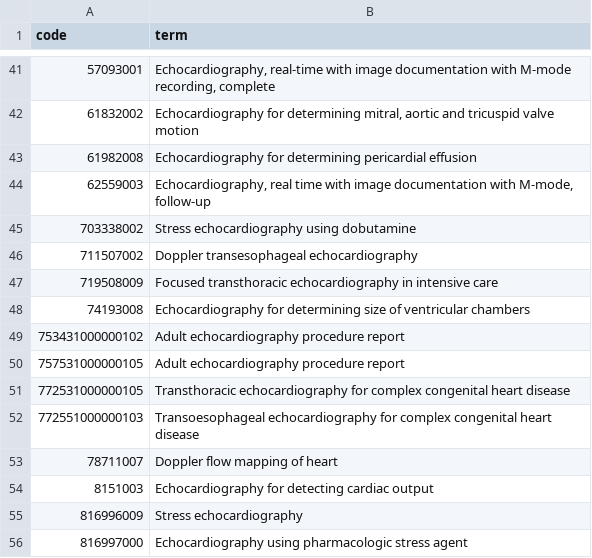
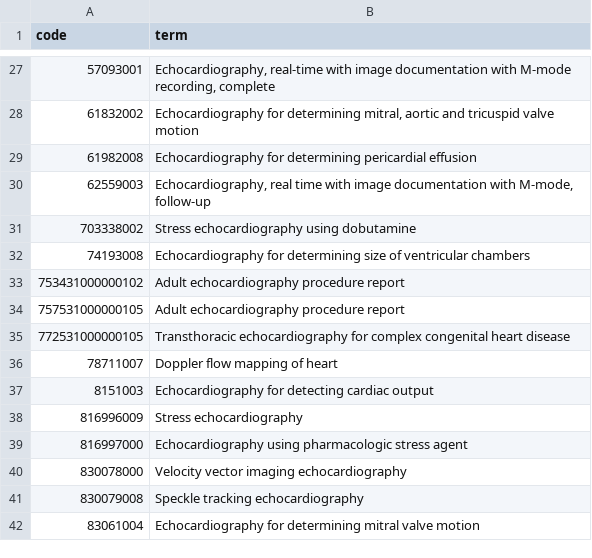
Before and after one commit to REDUCE-HF/reducehf, a CSV file: codelists/reducehf-echocardiography-result.csv, drawn as a sheet; only a part is shown, gaps mark what is left out; the shorter side is filled out with more unchanged rows; the diff covers the shown part only.

```diff
--- a/codelists/reducehf-echocardiography-result.csv
+++ b/codelists/reducehf-echocardiography-result.csv
@@ -45,4 +31,2 @@ code,term
 703338002,Stress echocardiography using dobutamine
-711507002,Doppler transesophageal echocardiography
-719508009,Focused transthoracic echocardiography in intensive care
 74193008,Echocardiography for determining size of ventricular chambers
@@ -51,3 +35,2 @@ code,term
 772531000000105,Transthoracic echocardiography for complex congenital heart disease
-772551000000103,Transoesophageal echocardiography for complex congenital heart disease
 78711007,Doppler flow mapping of heart
```
Also changed, not shown: 14 removed rows elsewhere in this file, 29 other files.
